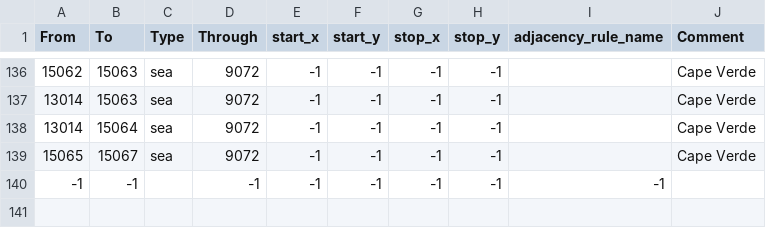
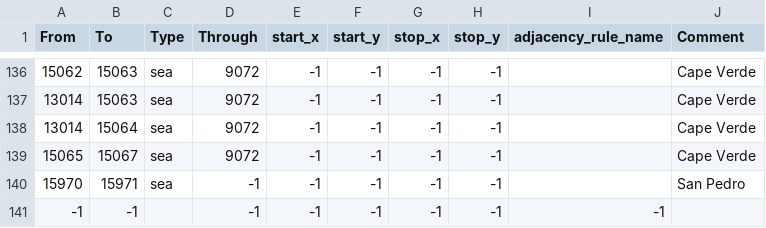
Before and after one commit to Maddiin161/Eternal-Golden-Dawn, a CSV file: map/adjacencies.csv, drawn as a sheet; only a part is shown, gaps mark what is left out.

```diff
--- a/map/adjacencies.csv
+++ b/map/adjacencies.csv
@@ -139,2 +139,3 @@ From;To;Type;Through;start_x;start_y;stop_x;stop_y;adjacency_rule_name;Comment
 15065;15067;sea;9072;-1;-1;-1;-1;;Cape Verde
+15970;15971;sea;-1;-1;-1;-1;-1;;San Pedro
 -1;-1;;-1;-1;-1;-1;-1;-1
```
Also changed, not shown: map/definition.csv, 14 other files.
